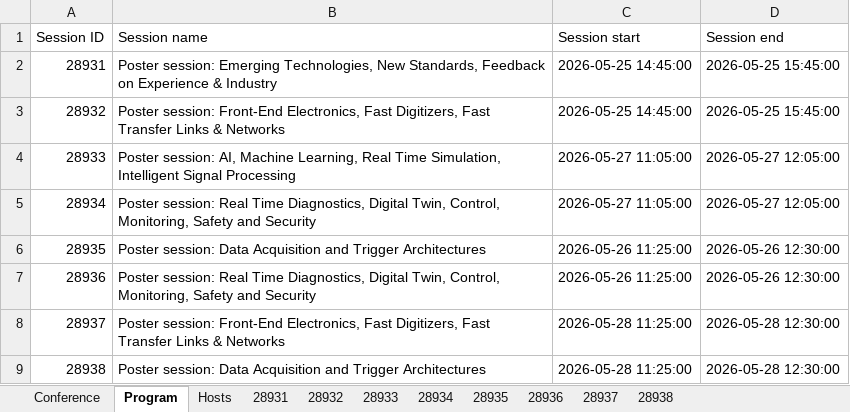
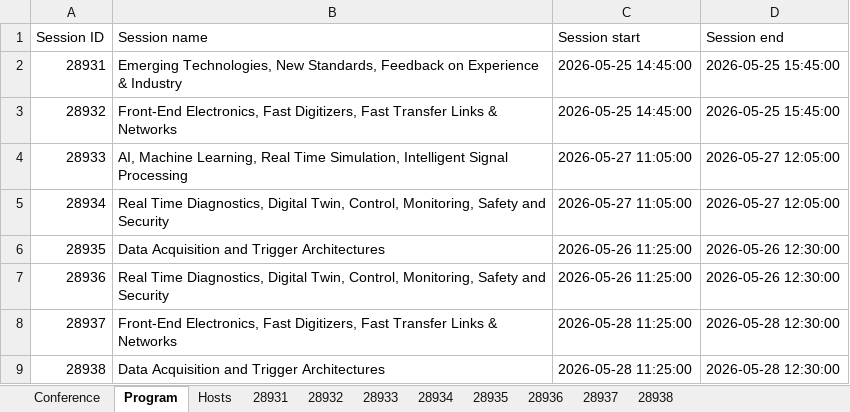
Before and after one commit to pisa-conf/rt2026, an Excel workbook: program.xlsx, sheet Program, drawn as a sheet; values as stored, in another font and other column widths than the file's, no borders; the diff names each change by its address in the sheet, - before the commit and + after, or states it on an @@ line.

Commit message:
Minor.

```diff
--- a/program.xlsx (sheet Program)
+++ b/program.xlsx (sheet Program)
-B2 (Session name): Poster session: Emerging Technologies,…
+B2 (Session name): Emerging Technologies,…
-B3 (Session name): Poster session: Front-End Electronics,…
+B3 (Session name): Front-End Electronics,…
-B4 (Session name): Poster session: AI, Machine…
+B4 (Session name): AI, Machine…
-B5 (Session name): Poster session: Real Time…
+B5 (Session name): Real Time…
-B6 (Session name): Poster session: Data Acquisition…
+B6 (Session name): Data Acquisition…
-B7 (Session name): Poster session: Real Time…
+B7 (Session name): Real Time…
-B8 (Session name): Poster session: Front-End Electronics,…
+B8 (Session name): Front-End Electronics,…
-B9 (Session name): Poster session: Data Acquisition…
+B9 (Session name): Data Acquisition…
```
